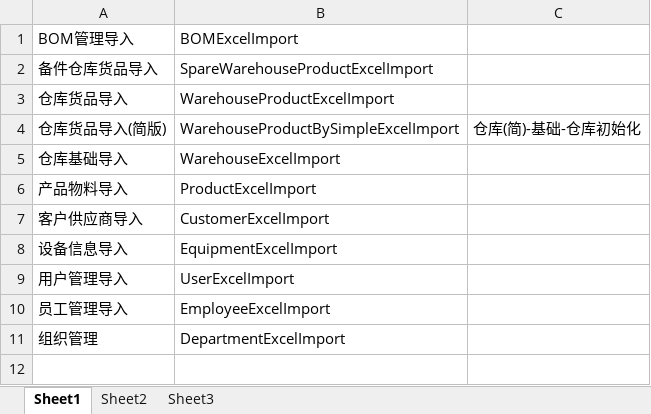
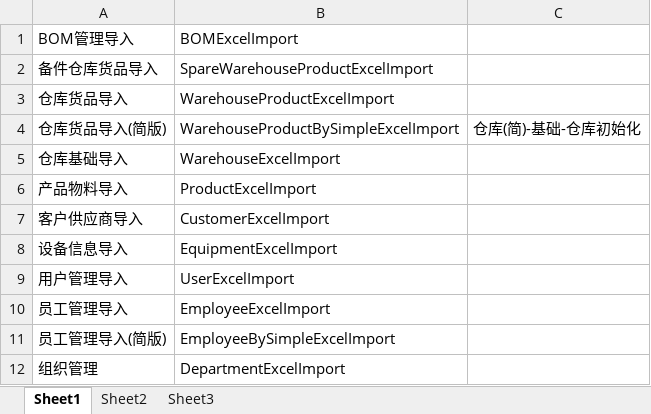
Before and after one commit to hust304/VMESNEW, an Excel workbook: vmes-file/fileUpload/excelTemplet/1_系统导入文件名.xlsx, sheet Sheet1, drawn as a sheet; values as stored, in another font and other column widths than the file's, no borders; the diff names each change by its address in the sheet, - before the commit and + after, or states it on an @@ line.

```diff
--- a/vmes-file/fileUpload/excelTemplet/1_系统导入文件名.xlsx (sheet Sheet1)
+++ b/vmes-file/fileUpload/excelTemplet/1_系统导入文件名.xlsx (sheet Sheet1)
+row 11: 员工管理导入(简版) | EmployeeBySimpleExcelImport
```
Also changed, not shown: 6 other files.
